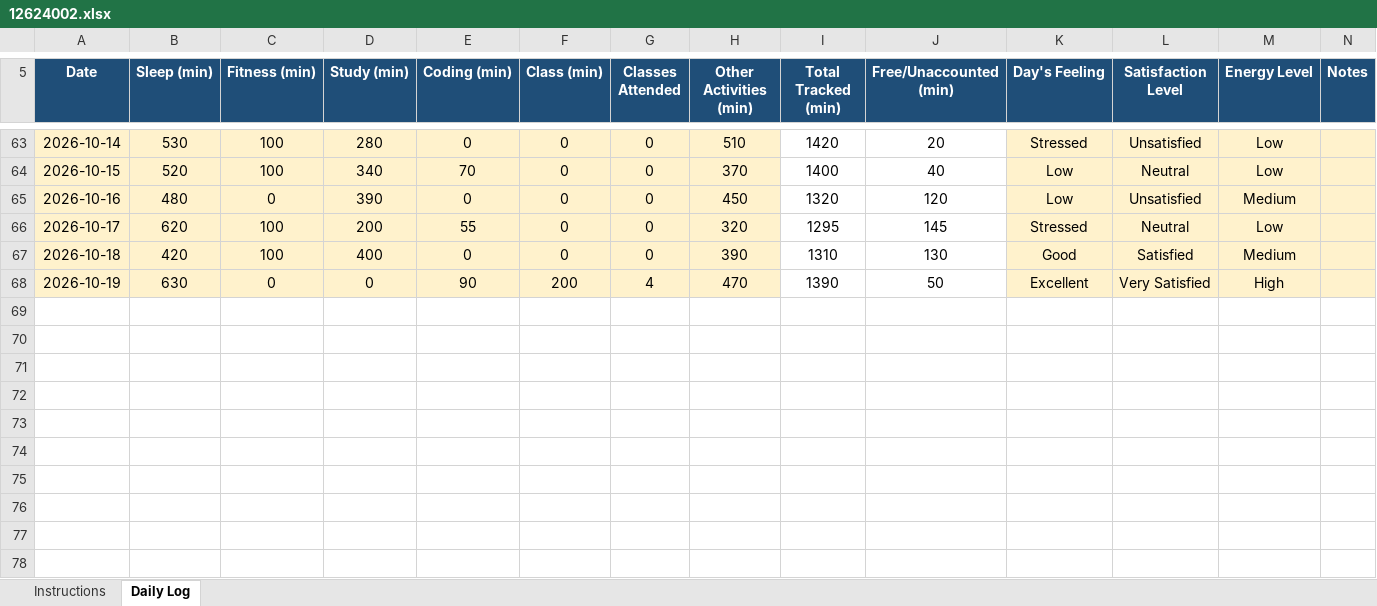
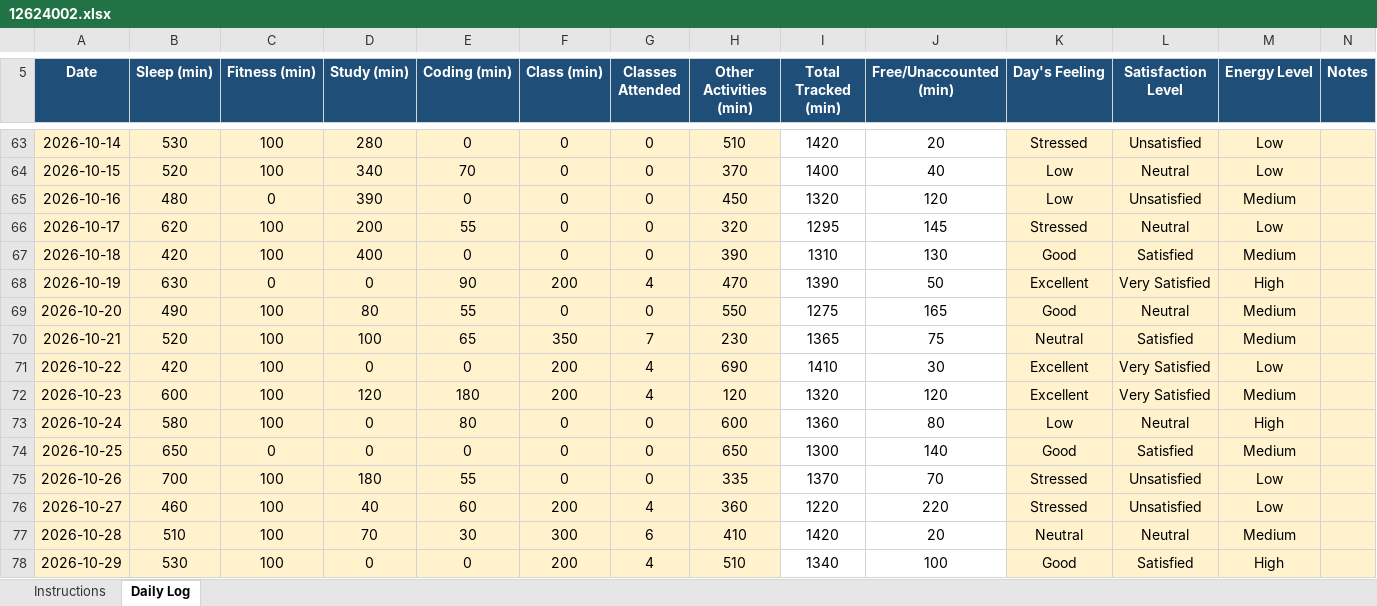
Before and after one commit to piyush12686/776, an Excel workbook: 12624002.xlsx, sheet Daily Log, drawn as a sheet; only a part is shown, gaps mark what is left out; values as stored, in another font and other column widths than the file's, no borders; conditional formats not drawn; the diff names each change by its address in the sheet, - before the commit and + after, or states it on an @@ line.

Commit message:
done

```diff
--- a/12624002.xlsx (sheet Daily Log)
+++ b/12624002.xlsx (sheet Daily Log)
+row 69: 2026-10-20 | 490 | 100 | 80 | 55 | 0 | 0 | 550 | 1275 | 165 | Good | Neutral | Medium
+row 70: 2026-10-21 | 520 | 100 | 100 | 65 | 350 | 7 | 230 | 1365 | 75 | Neutral | Satisfied | Medium
+row 71: 2026-10-22 | 420 | 100 | 0 | 0 | 200 | 4 | 690 | 1410 | 30 | Excellent | Very Satisfied | Low
+row 72: 2026-10-23 | 600 | 100 | 120 | 180 | 200 | 4 | 120 | 1320 | 120 | Excellent | Very Satisfied | Medium
+row 73: 2026-10-24 | 580 | 100 | 0 | 80 | 0 | 0 | 600 | 1360 | 80 | Low | Neutral | High
+row 74: 2026-10-25 | 650 | 0 | 0 | 0 | 0 | 0 | 650 | 1300 | 140 | Good | Satisfied | Medium
+row 75: 2026-10-26 | 700 | 100 | 180 | 55 | 0 | 0 | 335 | 1370 | 70 | Stressed | Unsatisfied | Low
+row 76: 2026-10-27 | 460 | 100 | 40 | 60 | 200 | 4 | 360 | 1220 | 220 | Stressed | Unsatisfied | Low
+row 77: 2026-10-28 | 510 | 100 | 70 | 30 | 300 | 6 | 410 | 1420 | 20 | Neutral | Neutral | Medium
+row 78: 2026-10-29 | 530 | 100 | 0 | 0 | 200 | 4 | 510 | 1340 | 100 | Good | Satisfied | High
```
